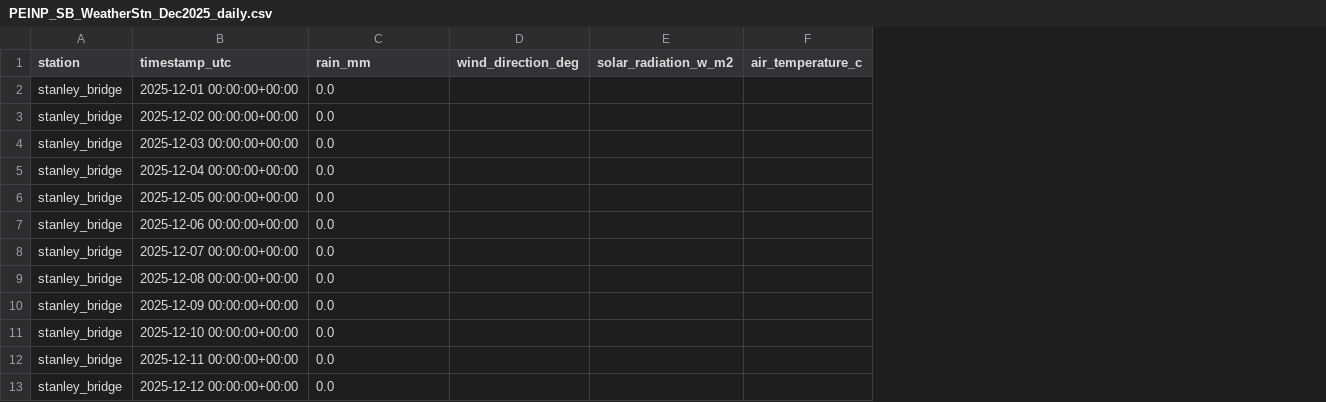
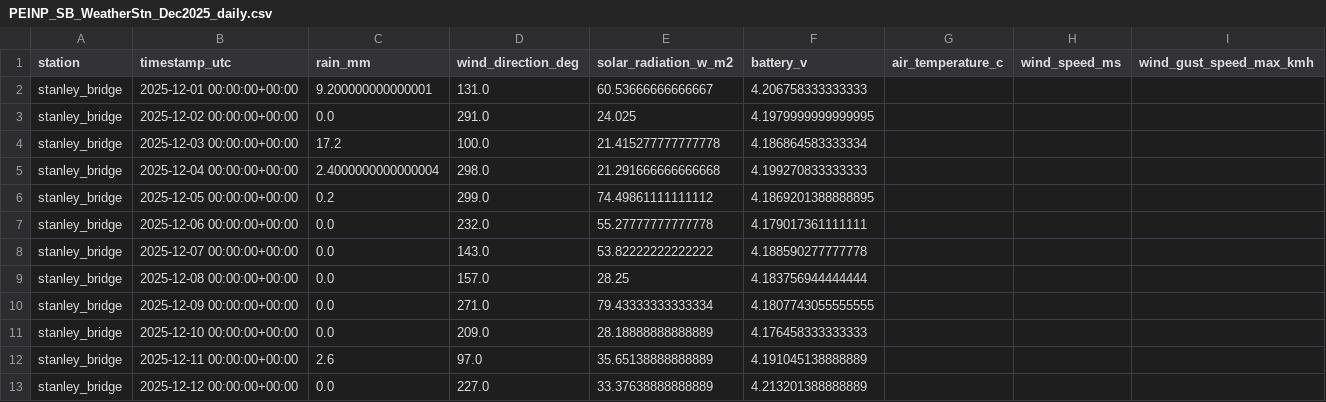
Before and after one commit to Cstewart-HC/pea-met-network, a CSV file: data/processed/stanley_bridge/PEINP_SB_WeatherStn_Dec2025_daily.csv, drawn as a sheet; only a part is shown; the diff covers the shown part only; the diff names each change by its address in the sheet, - before the commit and + after, or states it on an @@ line.

```diff
--- a/data/processed/stanley_bridge/PEINP_SB_WeatherStn_Dec2025_daily.csv
+++ b/data/processed/stanley_bridge/PEINP_SB_WeatherStn_Dec2025_daily.csv
+column F (battery_v), rows 2-13: 4.206758333333333 | 4.1979999999999995 | 4.186864583333334 | 4.199270833333333 | 4.1869201388888895 | 4.179017361111111 | 4.188590277777778 | 4.183756944444444 | 4.1807743055555555 | 4.176458333333333 | 4.191045138888889 | 4.213201388888889
+column H (wind_speed_ms), empty
+column I (wind_gust_speed_max_kmh), empty
-C2 (rain_mm): 0.0
+C2 (rain_mm): 9.200000000000001
-D2 (wind_direction_deg): (empty)
+D2 (wind_direction_deg): 131.0
-E2 (solar_radiation_w_m2): (empty)
+E2 (solar_radiation_w_m2): 60.53666666666667
-D3 (wind_direction_deg): (empty)
+D3 (wind_direction_deg): 291.0
-E3 (solar_radiation_w_m2): (empty)
+E3 (solar_radiation_w_m2): 24.025
-C4 (rain_mm): 0.0
+C4 (rain_mm): 17.2
-D4 (wind_direction_deg): (empty)
+D4 (wind_direction_deg): 100.0
-E4 (solar_radiation_w_m2): (empty)
+E4 (solar_radiation_w_m2): 21.415277777777778
-C5 (rain_mm): 0.0
+C5 (rain_mm): 2.4000000000000004
-D5 (wind_direction_deg): (empty)
+D5 (wind_direction_deg): 298.0
-E5 (solar_radiation_w_m2): (empty)
+E5 (solar_radiation_w_m2): 21.291666666666668
-C6 (rain_mm): 0.0
+C6 (rain_mm): 0.2
-D6 (wind_direction_deg): (empty)
+D6 (wind_direction_deg): 299.0
-E6 (solar_radiation_w_m2): (empty)
+E6 (solar_radiation_w_m2): 74.49861111111112
-D7 (wind_direction_deg): (empty)
+D7 (wind_direction_deg): 232.0
-E7 (solar_radiation_w_m2): (empty)
+E7 (solar_radiation_w_m2): 55.27777777777778
-D8 (wind_direction_deg): (empty)
+D8 (wind_direction_deg): 143.0
-E8 (solar_radiation_w_m2): (empty)
+E8 (solar_radiation_w_m2): 53.82222222222222
-D9 (wind_direction_deg): (empty)
+D9 (wind_direction_deg): 157.0
-E9 (solar_radiation_w_m2): (empty)
+E9 (solar_radiation_w_m2): 28.25
-D10 (wind_direction_deg): (empty)
+D10 (wind_direction_deg): 271.0
-E10 (solar_radiation_w_m2): (empty)
+E10 (solar_radiation_w_m2): 79.43333333333334
-D11 (wind_direction_deg): (empty)
+D11 (wind_direction_deg): 209.0
-E11 (solar_radiation_w_m2): (empty)
+E11 (solar_radiation_w_m2): 28.18888888888889
-C12 (rain_mm): 0.0
+C12 (rain_mm): 2.6
-D12 (wind_direction_deg): (empty)
+D12 (wind_direction_deg): 97.0
-E12 (solar_radiation_w_m2): (empty)
+E12 (solar_radiation_w_m2): 35.65138888888889
-D13 (wind_direction_deg): (empty)
+D13 (wind_direction_deg): 227.0
-E13 (solar_radiation_w_m2): (empty)
+E13 (solar_radiation_w_m2): 33.37638888888889
```
Also changed, not shown: 1 added row and 42 edited cells elsewhere in this file, data/processed/stanley_bridge/PEINP_SB_WeatherStn_Nov2025_daily.csv, 21 other files.
